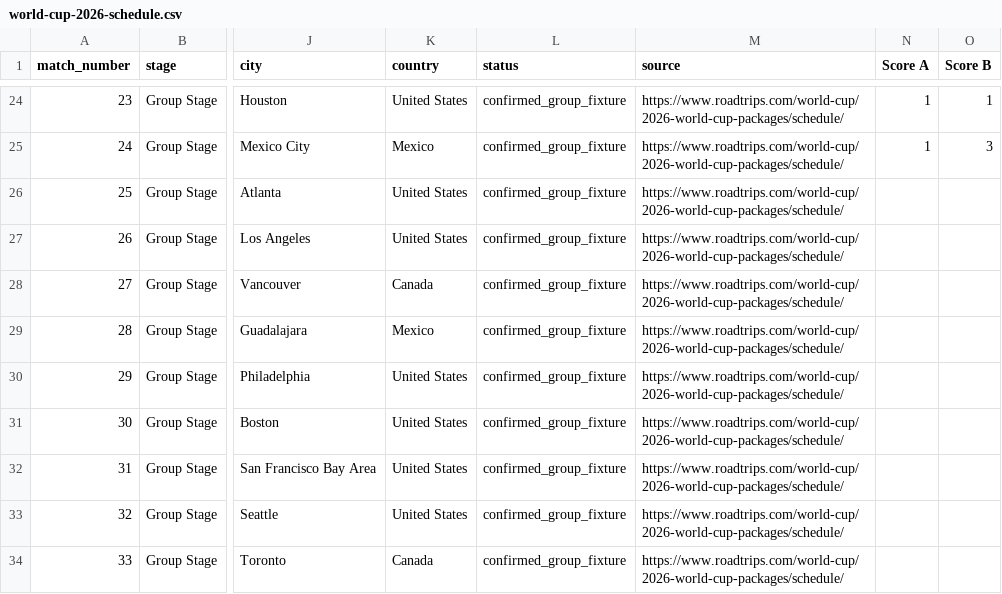
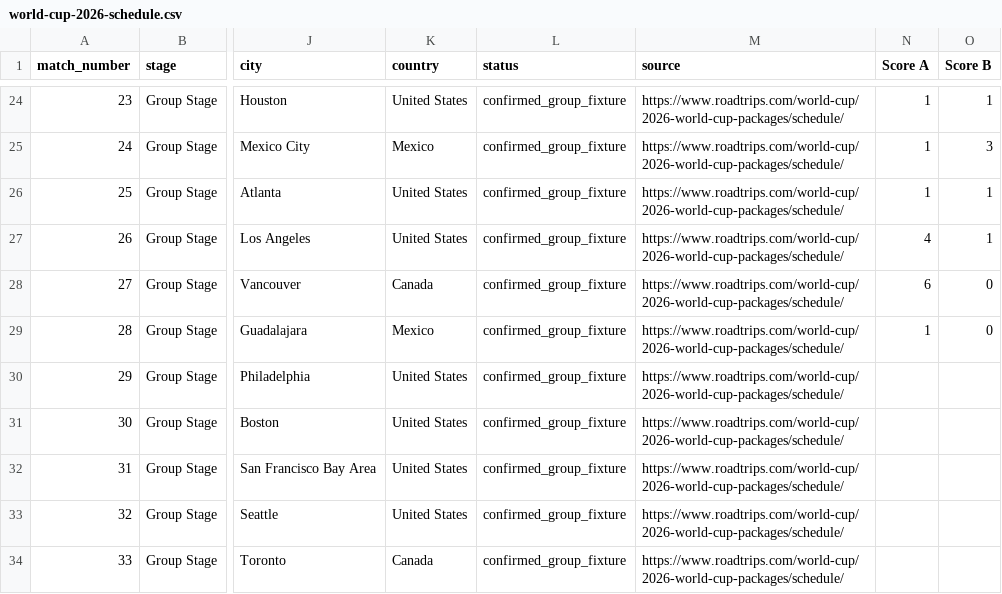
Before and after one commit to douglasatait/world-cup-sweeper, a CSV file: data/world-cup-2026-schedule.csv, drawn as a sheet; only a part is shown, gaps mark what is left out; the diff names each change by its address in the sheet, - before the commit and + after, or states it on an @@ line.

Commit message:
results update

```diff
--- a/data/world-cup-2026-schedule.csv
+++ b/data/world-cup-2026-schedule.csv
-N26 (Score A): (empty)
+N26 (Score A): 1
-O26:O27 (Score B): (empty)
+O26:O27 (Score B): 1
-N27 (Score A): (empty)
+N27 (Score A): 4
-N28 (Score A): (empty)
+N28 (Score A): 6
-O28:O29 (Score B): (empty)
+O28:O29 (Score B): 0
-N29 (Score A): (empty)
+N29 (Score A): 1
```
